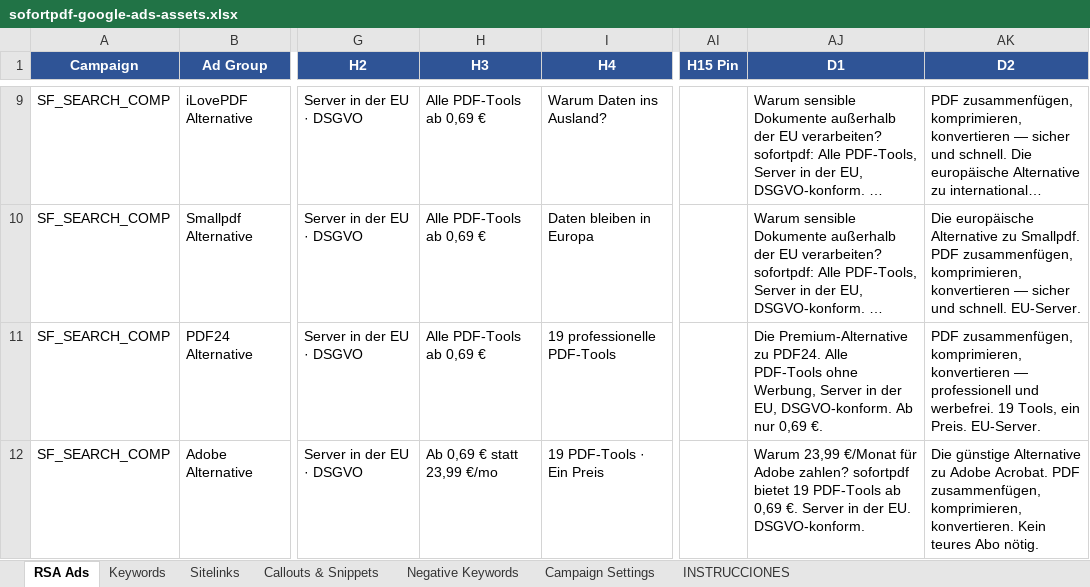
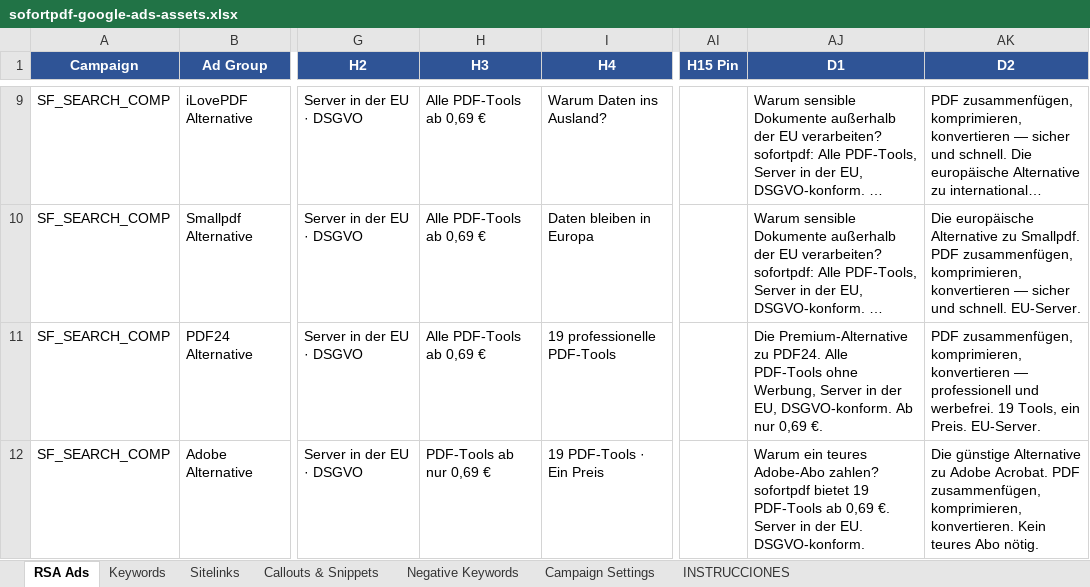
Before and after one commit to Crissavino/sofortpdf, an Excel workbook: sofortpdf-google-ads-assets.xlsx, sheet RSA Ads, drawn as a sheet; only a part is shown, gaps mark what is left out; long unchanged cells end in …; values as stored, in another font and other column widths than the file's, no borders; the diff names each change by its address in the sheet, - before the commit and + after, or states it on an @@ line.

```diff
--- a/sofortpdf-google-ads-assets.xlsx (sheet RSA Ads)
+++ b/sofortpdf-google-ads-assets.xlsx (sheet RSA Ads)
-H12 (H3): Ab 0,69 € statt 23,99 €/mo
+H12 (H3): PDF-Tools ab nur 0,69 €
-AJ12 (D1): Warum 23,99 €/Monat für Adobe zahlen? sofortpdf…
+AJ12 (D1): Warum ein teures Adobe-Abo zahlen? sofortpdf…
```
Also changed, not shown: 2 other files.
